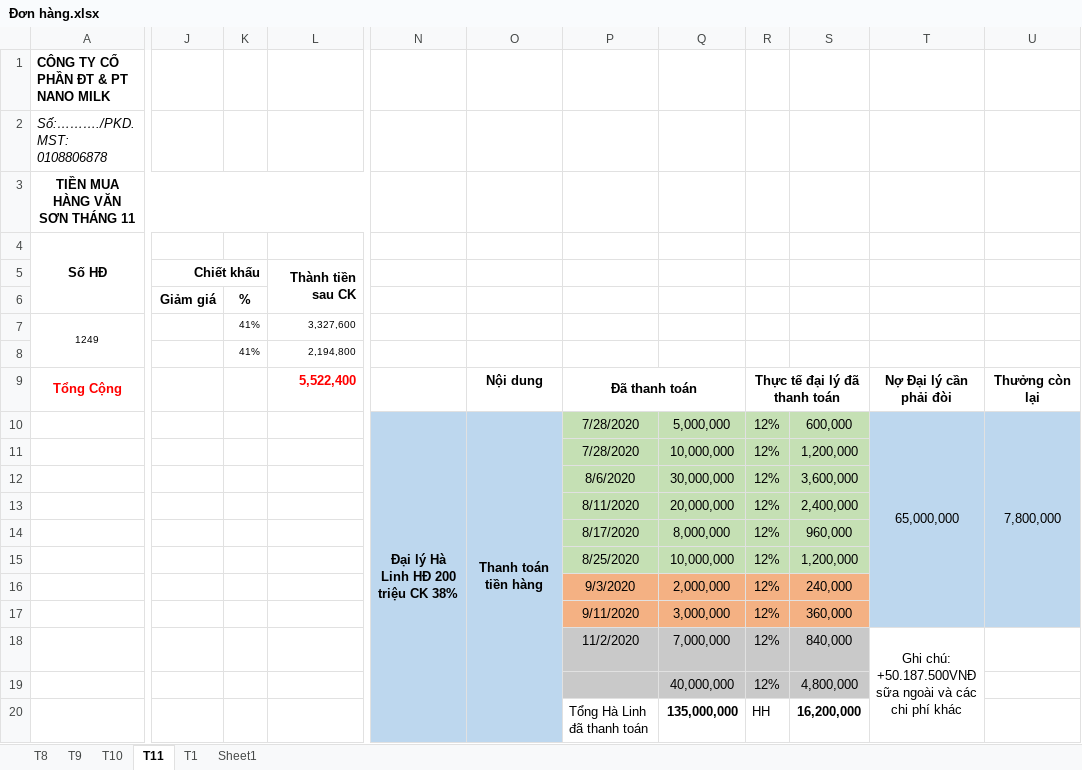
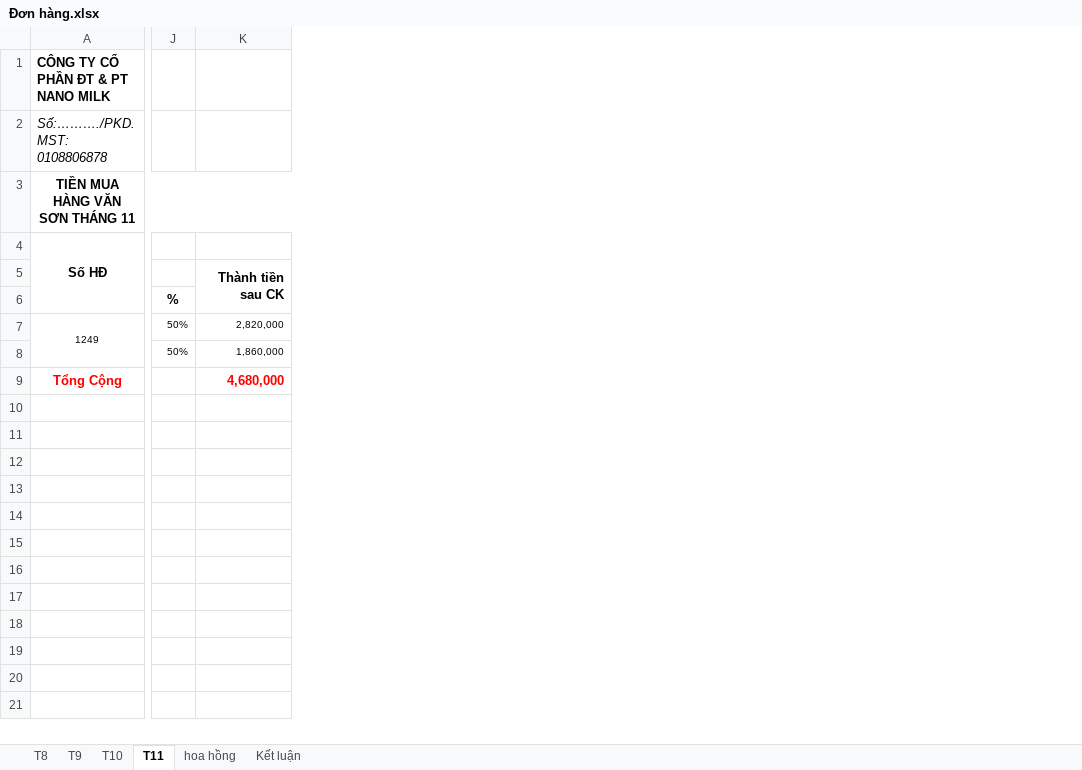
Before and after one commit to lexusna98/HangWorkspace, an Excel workbook: KẾ TOÁN - THÁI HẰNG/CÔNG NỢ/Văn Sơn/Đơn hàng.xlsx, sheet T11, drawn as a sheet; only a part is shown, gaps mark what is left out; values as stored, in another font and other column widths than the file's, no borders; removed rows and columns are numbered as before the commit, all else as after; rows hold the shown columns only; the diff covers the shown part only; the diff names each change by its address in the sheet, - before the commit and + after, or states it on an @@ line.

```diff
--- a/KẾ TOÁN - THÁI HẰNG/CÔNG NỢ/Văn Sơn/Đơn hàng.xlsx (sheet T11)
+++ b/KẾ TOÁN - THÁI HẰNG/CÔNG NỢ/Văn Sơn/Đơn hàng.xlsx (sheet T11)
-sheet tab: T1
+sheet tab: hoa hồng
-sheet tab: Sheet1
+sheet tab: Kết luận
-column J, rows 5-6: Chiết khấu | Giảm giá
-column K, rows 6-8: % | 41% | 41%
-column L, rows 5-9: Thành tiền sau CK |  | 3,327,600 | 2,194,800 | 5,522,400
-column N, empty
-column O, row 9: Nội dung
-column P, row 9: Đã thanh toán
-column Q, empty
-column R, row 9: Thực tế đại lý đã thanh toán
-column S, empty
-column T, row 9: Nợ Đại lý cần phải đòi
-column U, row 9: Thưởng còn lại
+column J, rows 6-8: % | 50% | 50%
+column K, rows 5-9: Thành tiền sau CK |  | 2,820,000 | 1,860,000 | 4,680,000
-row 10:  |  |  |  | Đại lý Hà Linh HĐ 200 triệu CK 38% | Thanh toán tiền hàng | 7/28/2020 | 5,000,000 | 12% | 600,000 | 65,000,000 | 7,800,000
-row 11:  |  |  |  |  |  | 7/28/2020 | 10,000,000 | 12% | 1,200,000
-row 12:  |  |  |  |  |  | 8/6/2020 | 30,000,000 | 12% | 3,600,000
-row 13:  |  |  |  |  |  | 8/11/2020 | 20,000,000 | 12% | 2,400,000
-row 14:  |  |  |  |  |  | 8/17/2020 | 8,000,000 | 12% | 960,000
-row 15:  |  |  |  |  |  | 8/25/2020 | 10,000,000 | 12% | 1,200,000
-row 16:  |  |  |  |  |  | 9/3/2020 | 2,000,000 | 12% | 240,000
-row 17:  |  |  |  |  |  | 9/11/2020 | 3,000,000 | 12% | 360,000
-row 18:  |  |  |  |  |  | 11/2/2020 | 7,000,000 | 12% | 840,000 | Ghi chú: +50.187.500VNĐ sữa ngoài và các chi phí khác
-row 19:  |  |  |  |  |  |  | 40,000,000 | 12% | 4,800,000
-row 20:  |  |  |  |  |  | Tổng Hà Linh đã thanh toán | 135,000,000 | HH | 16,200,000
```
Also changed, not shown: 15 removed rows, 1 removed column and 2 edited cells elsewhere in this sheet, sheet T10, sheet T8, sheet T9, sheet hoa hồng, formulas that keep their value, KẾ TOÁN - THÁI HẰNG/KHO/KHO VẬT TƯ.xlsx, KẾ TOÁN - THÁI HẰNG/NANOMILK 1_2021.xlsx, 4 other files.
